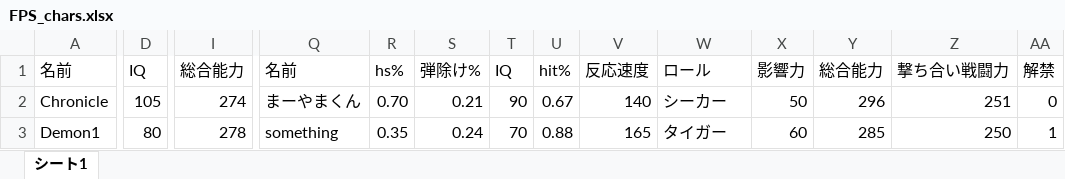
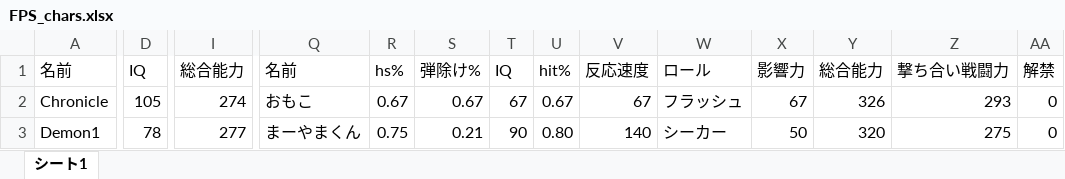
Before and after one commit to htakahisa/ai_dnn, an Excel workbook: 03.game/FPS_chars.xlsx, sheet シート1, drawn as a sheet; only a part is shown, gaps mark what is left out; values as stored, in another font and other column widths than the file's, no borders; the diff covers the shown part only; the diff names each change by its address in the sheet, - before the commit and + after, or states it on an @@ line.

```diff
--- a/03.game/FPS_chars.xlsx (sheet シート1)
+++ b/03.game/FPS_chars.xlsx (sheet シート1)
-Q2: まーやまくん
+Q2: おもこ
-R2: 0.70
+R2: 0.67
-S2: 0.21
+S2: 0.67
-T2: 90
+T2: 67
-V2: 140
+V2: 67
-W2: シーカー
+W2: フラッシュ
-X2: 50
+X2: 67
-Y2: 296
+Y2: 326
-Z2: 251
+Z2: 293
-D3: 80
+D3: 78
-I3: 278
+I3: 277
-Q3: something
+Q3: まーやまくん
-R3: 0.35
+R3: 0.75
-S3: 0.24
+S3: 0.21
-T3: 70
+T3: 90
-U3: 0.88
+U3: 0.80
-V3: 165
+V3: 140
-W3: タイガー
+W3: シーカー
-X3: 60
+X3: 50
-Y3: 285
+Y3: 320
-Z3: 250
+Z3: 275
-AA3: 1
+AA3: 0
```
Also changed, not shown: 10 added rows, 10 removed rows and 760 edited cells elsewhere in this sheet, 58 other files.
